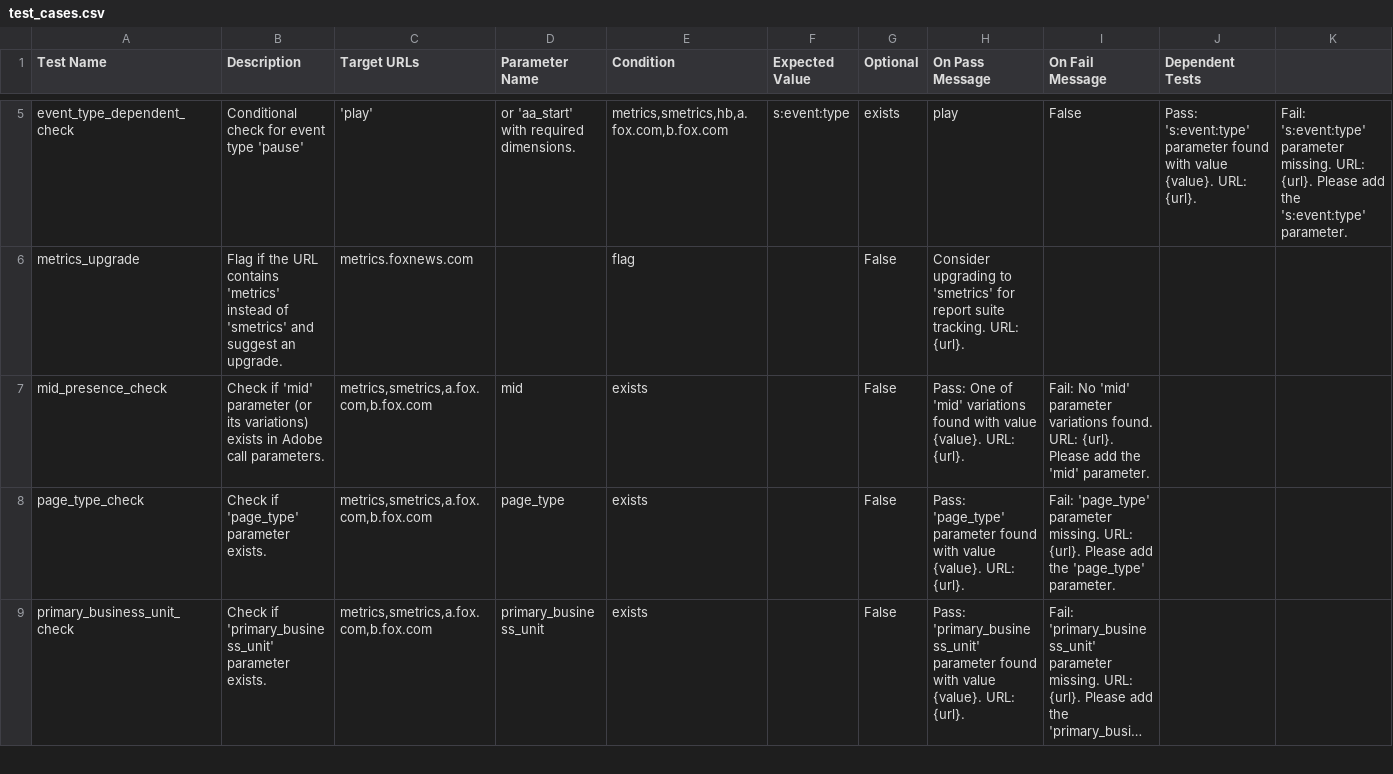
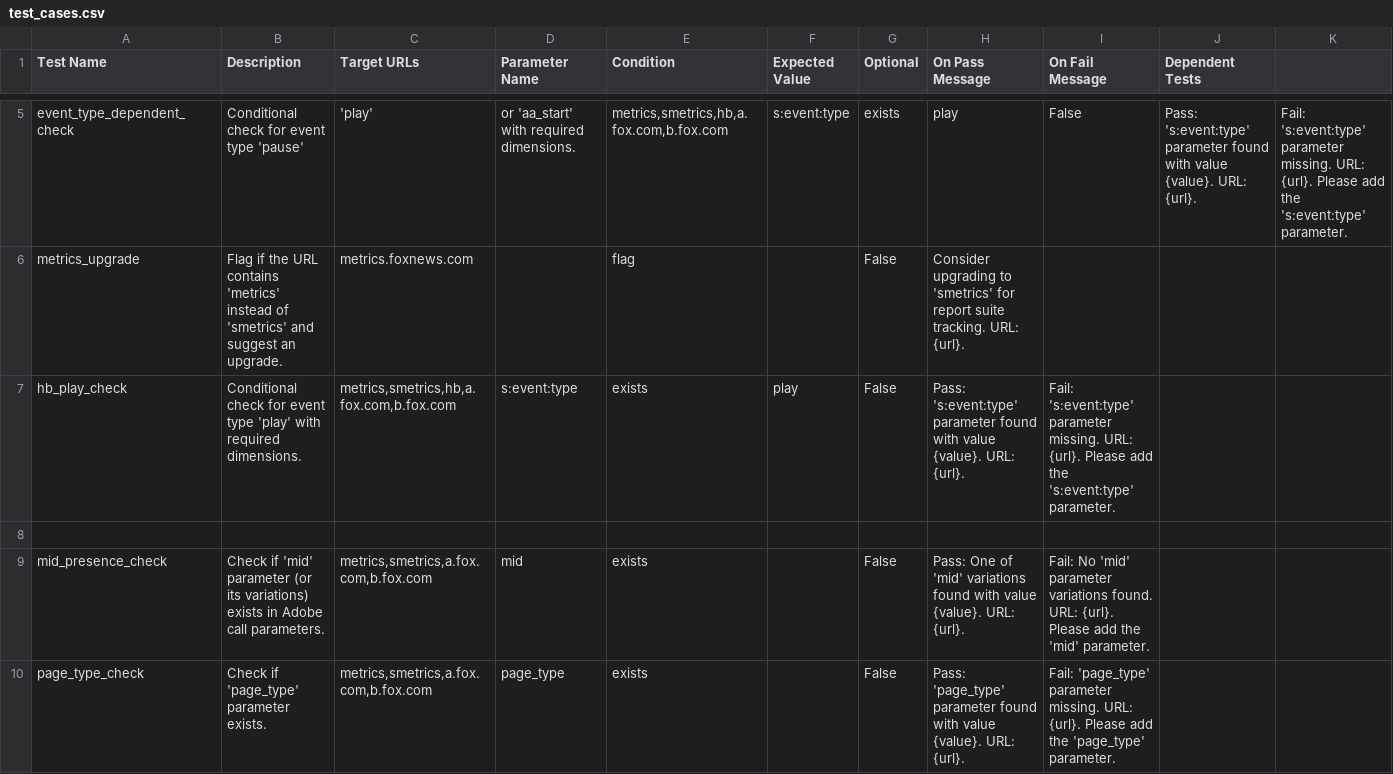
Before and after one commit to jwiedeman/Harmony, a CSV file: test_cases.csv, drawn as a sheet; only a part is shown, gaps mark what is left out; the shorter side is filled out with more unchanged rows; long unchanged cells end in ….

```diff
--- a/test_cases.csv
+++ b/test_cases.csv
@@ -6,2 +6,4 @@ event_type_dependent_check,Conditional check for event type 'pause', 'play', or
 metrics_upgrade,Flag if the URL contains 'metrics' instead of 'smetrics' and suggest an upgrade.,"metrics.foxnews.com",,flag,,False,Consider upgrading to 'smetrics' for report suite tracking. URL: {url}.,
+hb_play_check,Conditional check for event type 'play' with required dimensions.,"metrics,smetrics,hb,a.fox.com,b.fox.com",s:event:type,exists,play,False,Pass: 's:event:type' parameter found with value {value}. URL: {url}.,Fail: 's:event:type' parameter missing. URL: {url}. Please add the 's:event:type' parameter.
+
 mid_presence_check,Check if 'mid' parameter (or its variations) exists in Adobe call parameters.,"metrics,smetrics,a.fox.com,b.fox.com",mid,exists,,False,Pass: One of 'mid' variations found with value {value}. URL: {url}.,Fail: No 'mid' parameter variations found. URL: {url}. Please add the 'mid' parameter.
```
Also changed, not shown: 11 other files.
